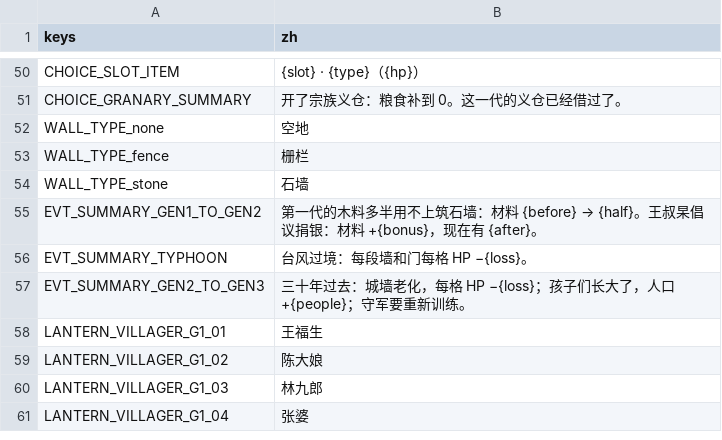
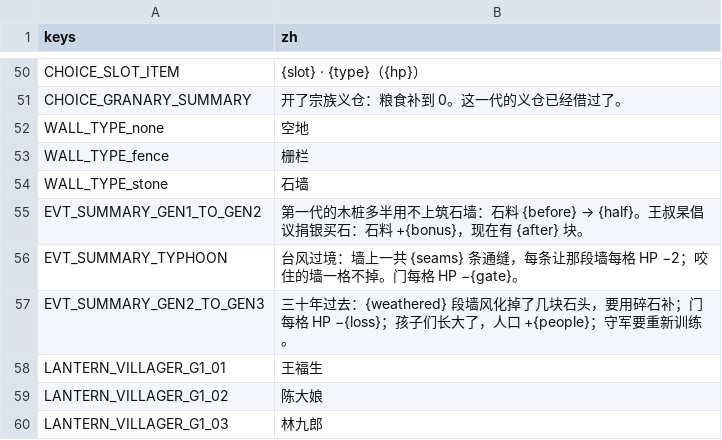
Before and after one commit to Karrhe/YongChang-public, a CSV file: data/text/flow.csv, drawn as a sheet; only a part is shown, gaps mark what is left out; the shorter side is filled out with more unchanged rows.

```diff
--- a/data/text/flow.csv
+++ b/data/text/flow.csv
@@ -54,5 +54,5 @@ WALL_TYPE_fence,栅栏
 WALL_TYPE_stone,石墙
-EVT_SUMMARY_GEN1_TO_GEN2,第一代的木料多半用不上筑石墙：材料 {before} → {half}。王叔杲倡议捐银：材料 +{bonus}，现在有 {after}。
-EVT_SUMMARY_TYPHOON,台风过境：每段墙和门每格 HP −{loss}。
-EVT_SUMMARY_GEN2_TO_GEN3,三十年过去：城墙老化，每格 HP −{loss}；孩子们长大了，人口 +{people}；守军要重新训练。
+EVT_SUMMARY_GEN1_TO_GEN2,第一代的木桩多半用不上筑石墙：石料 {before} → {half}。王叔杲倡议捐银买石：石料 +{bonus}，现在有 {after} 块。
+EVT_SUMMARY_TYPHOON,台风过境：墙上一共 {seams} 条通缝，每条让那段墙每格 HP −2；咬住的墙一格不掉。门每格 HP −{gate}。
+EVT_SUMMARY_GEN2_TO_GEN3,三十年过去：{weathered} 段墙风化掉了几块石头，要用碎石补；门每格 HP −{loss}；孩子们长大了，人口 +{people}；守军要重新训练。
 LANTERN_VILLAGER_G1_01,王福生
```
Also changed, not shown: data/text/work.csv, 26 other files.
